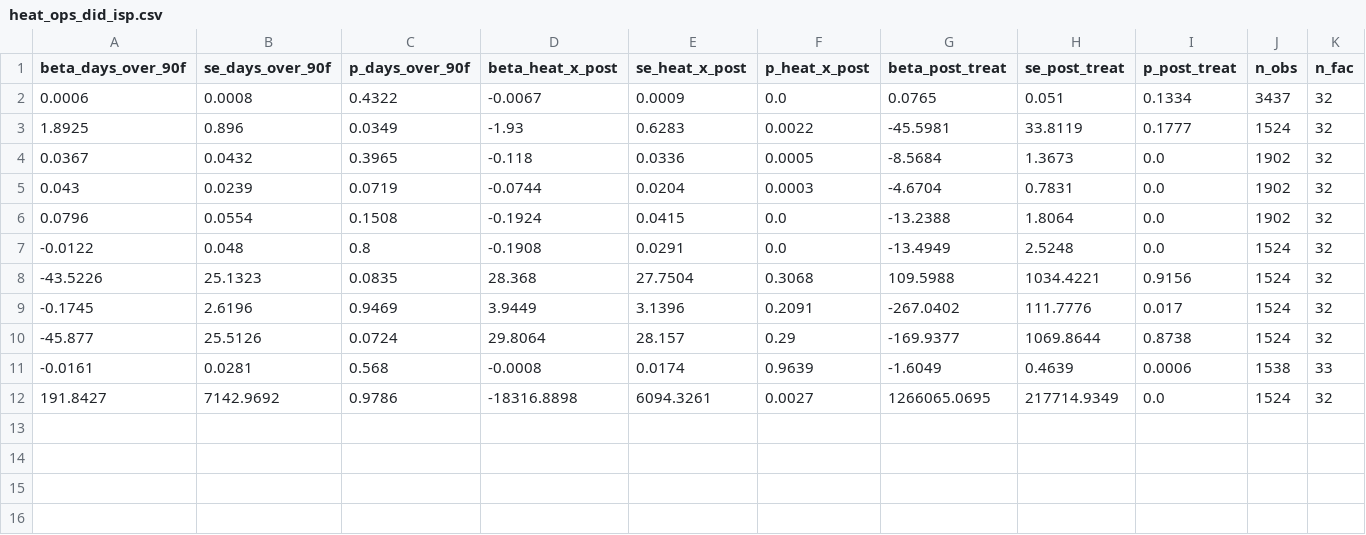
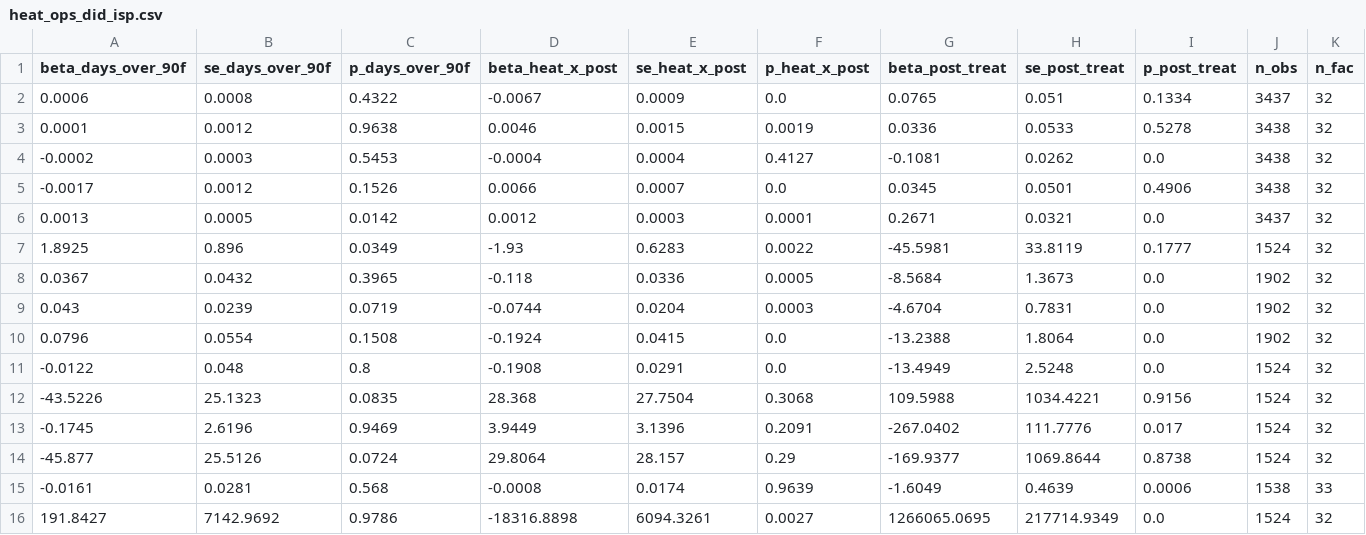
Before and after one commit to mbecica/ca_prison_climate_justice, a CSV file: analysis/cjc reports/heat_operations/heat_ops_did_isp.csv, drawn as a sheet; only a part is shown; rows hold the shown columns only; the diff names each change by its address in the sheet, - before the commit and + after, or states it on an @@ line.

```diff
--- a/analysis/cjc reports/heat_operations/heat_ops_did_isp.csv
+++ b/analysis/cjc reports/heat_operations/heat_ops_did_isp.csv
+row 3: 0.0001 | 0.0012 | 0.9638 | 0.0046 | 0.0015 | 0.0019 | 0.0336 | 0.0533 | 0.5278 | 3438 | 32
+row 4: -0.0002 | 0.0003 | 0.5453 | -0.0004 | 0.0004 | 0.4127 | -0.1081 | 0.0262 | 0.0 | 3438 | 32
+row 5: -0.0017 | 0.0012 | 0.1526 | 0.0066 | 0.0007 | 0.0 | 0.0345 | 0.0501 | 0.4906 | 3438 | 32
+row 6: 0.0013 | 0.0005 | 0.0142 | 0.0012 | 0.0003 | 0.0001 | 0.2671 | 0.0321 | 0.0 | 3437 | 32
```
Also changed, not shown: analysis/cjc reports/heat_operations/heat_ops_did_cim.csv, analysis/cjc reports/heat_operations/heat_ops_main_results.csv, 15 other files.
